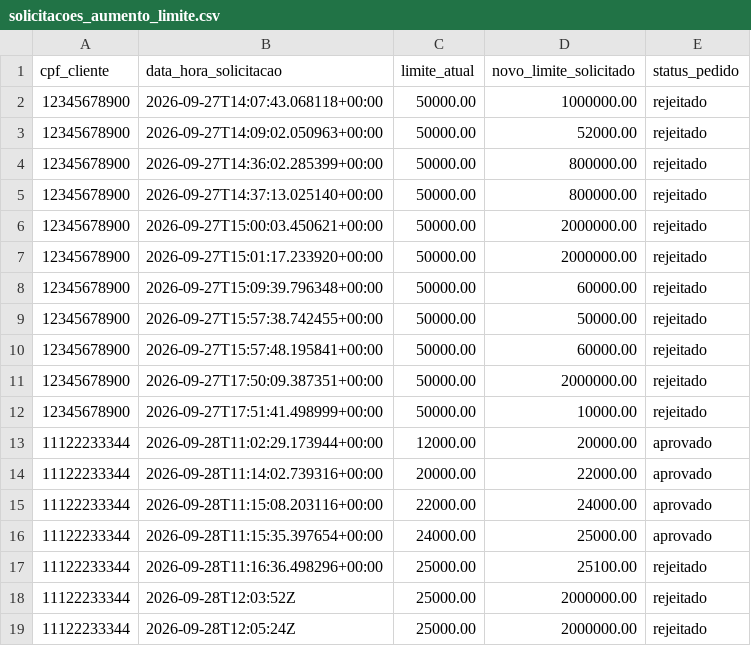
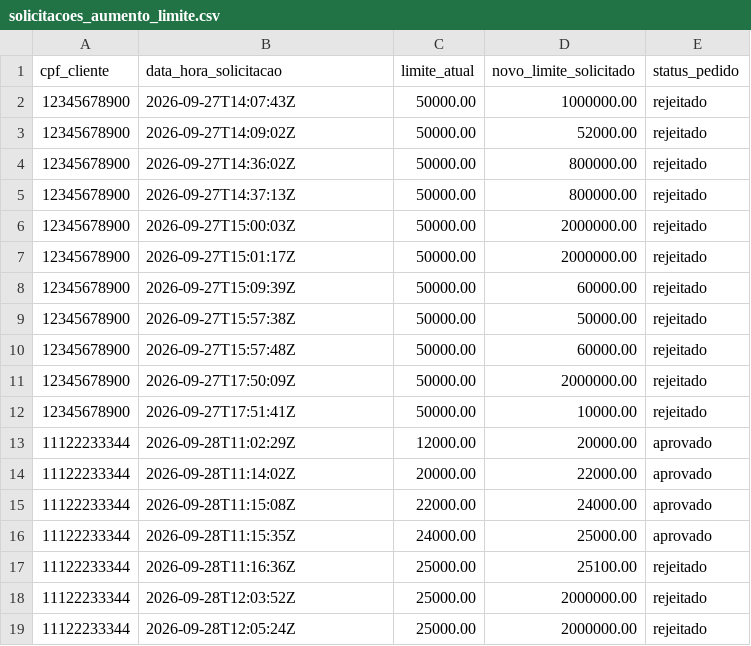
Before and after one commit to TutorFx/agente-bancario-inteligente, a CSV file: data/solicitacoes_aumento_limite.csv, drawn as a sheet.

Commit message:
chore(data): normalize timestamp format to UTC zulu in limit requests

```diff
--- a/data/solicitacoes_aumento_limite.csv
+++ b/data/solicitacoes_aumento_limite.csv
@@ -1,18 +1,18 @@
 cpf_cliente,data_hora_solicitacao,limite_atual,novo_limite_solicitado,status_pedido
-12345678900,2026-09-27T14:07:43.068118+00:00,50000.00,1000000.00,rejeitado
-12345678900,2026-09-27T14:09:02.050963+00:00,50000.00,52000.00,rejeitado
-12345678900,2026-09-27T14:36:02.285399+00:00,50000.00,800000.00,rejeitado
-12345678900,2026-09-27T14:37:13.025140+00:00,50000.00,800000.00,rejeitado
-12345678900,2026-09-27T15:00:03.450621+00:00,50000.00,2000000.00,rejeitado
-12345678900,2026-09-27T15:01:17.233920+00:00,50000.00,2000000.00,rejeitado
-12345678900,2026-09-27T15:09:39.796348+00:00,50000.00,60000.00,rejeitado
-12345678900,2026-09-27T15:57:38.742455+00:00,50000.00,50000.00,rejeitado
-12345678900,2026-09-27T15:57:48.195841+00:00,50000.00,60000.00,rejeitado
-12345678900,2026-09-27T17:50:09.387351+00:00,50000.00,2000000.00,rejeitado
-12345678900,2026-09-27T17:51:41.498999+00:00,50000.00,10000.00,rejeitado
-11122233344,2026-09-28T11:02:29.173944+00:00,12000.00,20000.00,aprovado
-11122233344,2026-09-28T11:14:02.739316+00:00,20000.00,22000.00,aprovado
-11122233344,2026-09-28T11:15:08.203116+00:00,22000.00,24000.00,aprovado
-11122233344,2026-09-28T11:15:35.397654+00:00,24000.00,25000.00,aprovado
-11122233344,2026-09-28T11:16:36.498296+00:00,25000.00,25100.00,rejeitado
+12345678900,2026-09-27T14:07:43Z,50000.00,1000000.00,rejeitado
+12345678900,2026-09-27T14:09:02Z,50000.00,52000.00,rejeitado
+12345678900,2026-09-27T14:36:02Z,50000.00,800000.00,rejeitado
+12345678900,2026-09-27T14:37:13Z,50000.00,800000.00,rejeitado
+12345678900,2026-09-27T15:00:03Z,50000.00,2000000.00,rejeitado
+12345678900,2026-09-27T15:01:17Z,50000.00,2000000.00,rejeitado
+12345678900,2026-09-27T15:09:39Z,50000.00,60000.00,rejeitado
+12345678900,2026-09-27T15:57:38Z,50000.00,50000.00,rejeitado
+12345678900,2026-09-27T15:57:48Z,50000.00,60000.00,rejeitado
+12345678900,2026-09-27T17:50:09Z,50000.00,2000000.00,rejeitado
+12345678900,2026-09-27T17:51:41Z,50000.00,10000.00,rejeitado
+11122233344,2026-09-28T11:02:29Z,12000.00,20000.00,aprovado
+11122233344,2026-09-28T11:14:02Z,20000.00,22000.00,aprovado
+11122233344,2026-09-28T11:15:08Z,22000.00,24000.00,aprovado
+11122233344,2026-09-28T11:15:35Z,24000.00,25000.00,aprovado
+11122233344,2026-09-28T11:16:36Z,25000.00,25100.00,rejeitado
 11122233344,2026-09-28T12:03:52Z,25000.00,2000000.00,rejeitado
```
